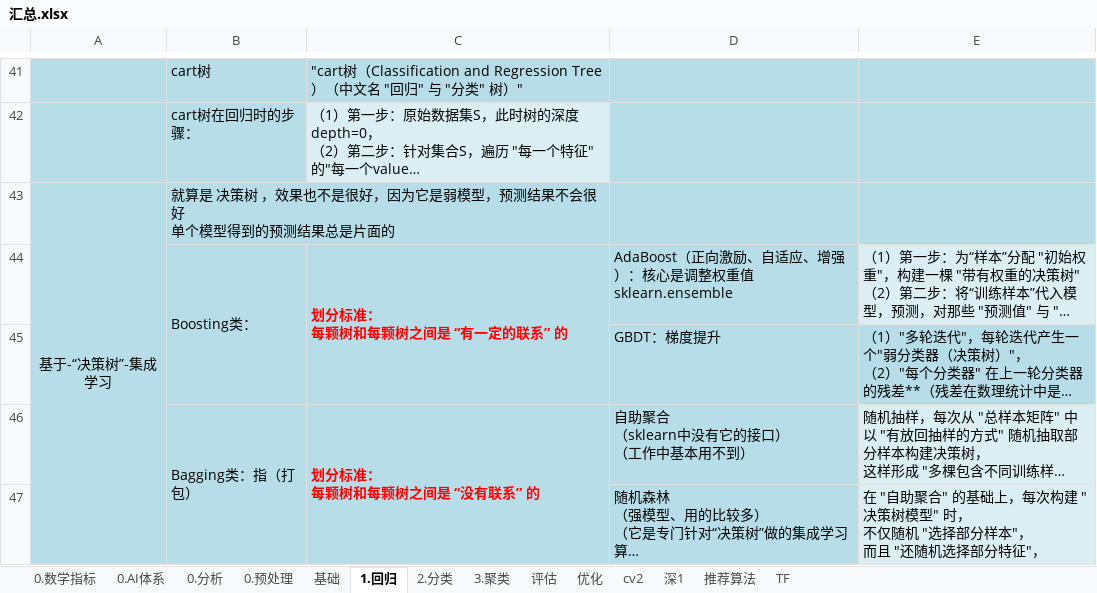
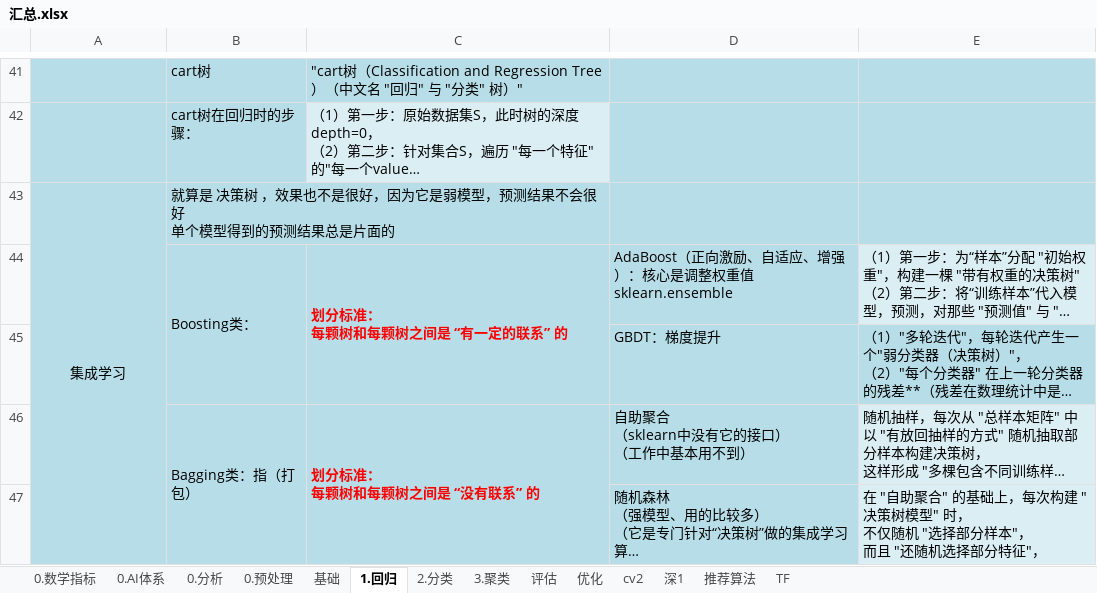
Before and after one commit to LiHengofChina/_python, an Excel workbook: 002.Artificial_Intelligence/汇总.xlsx, sheet 1.回归, drawn as a sheet; only a part is shown, gaps mark what is left out; long unchanged cells end in …; values as stored, in another font and other column widths than the file's, no borders; the diff names each change by its address in the sheet, - before the commit and + after, or states it on an @@ line.

```diff
--- a/002.Artificial_Intelligence/汇总.xlsx (sheet 1.回归)
+++ b/002.Artificial_Intelligence/汇总.xlsx (sheet 1.回归)
-A43: 基于-“决策树”-集成学习
+A43: 集成学习
```
Also changed, not shown: sheet 0.AI体系, 002.Artificial_Intelligence/接口汇总.xlsx, 8 other files.
